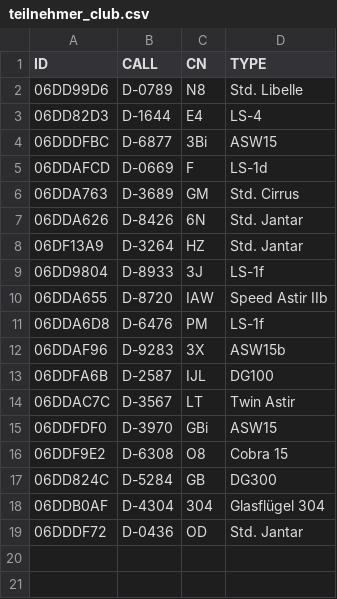
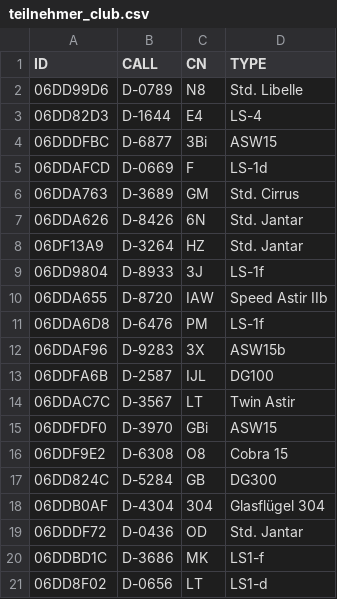
Before and after one commit to Scumi/VF_Bronkow, a CSV file: teilnehmer_club.csv, drawn as a sheet.

```diff
--- a/teilnehmer_club.csv
+++ b/teilnehmer_club.csv
@@ -19 +19,3 @@ ID,CALL,CN,TYPE
 06DDDF72,D-0436,OD,Std. Jantar
+06DDBD1C,D-3686,MK,LS1-f
+06DD8F02,D-0656,LT,LS1-d
```
Also changed, not shown: teilnehmer.csv, teilnehmer_offen.csv, 2 other files.
